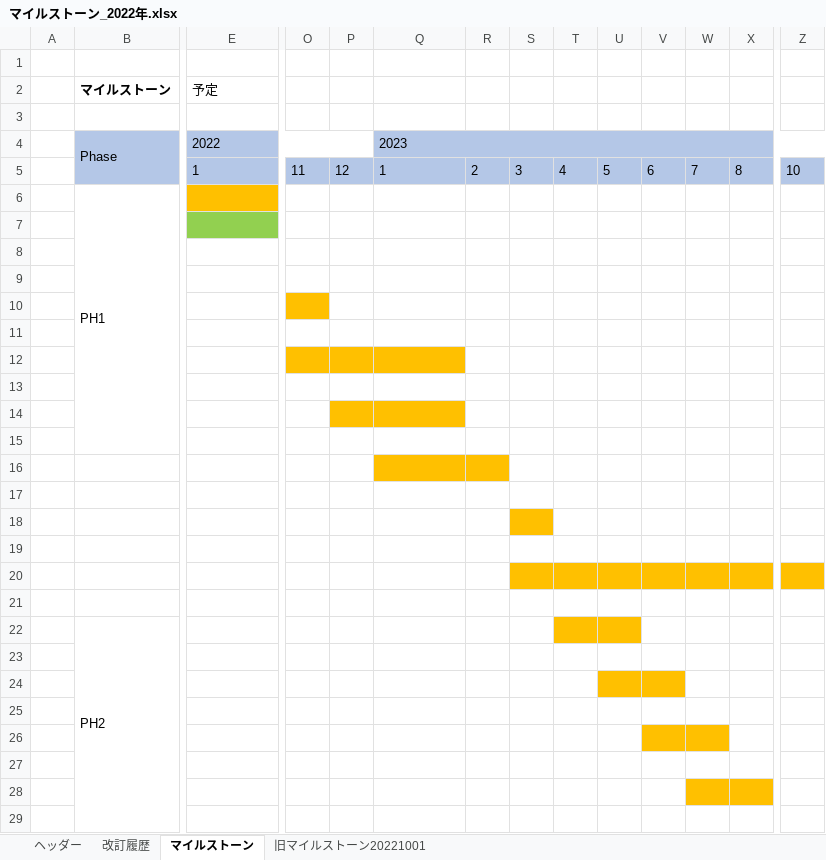
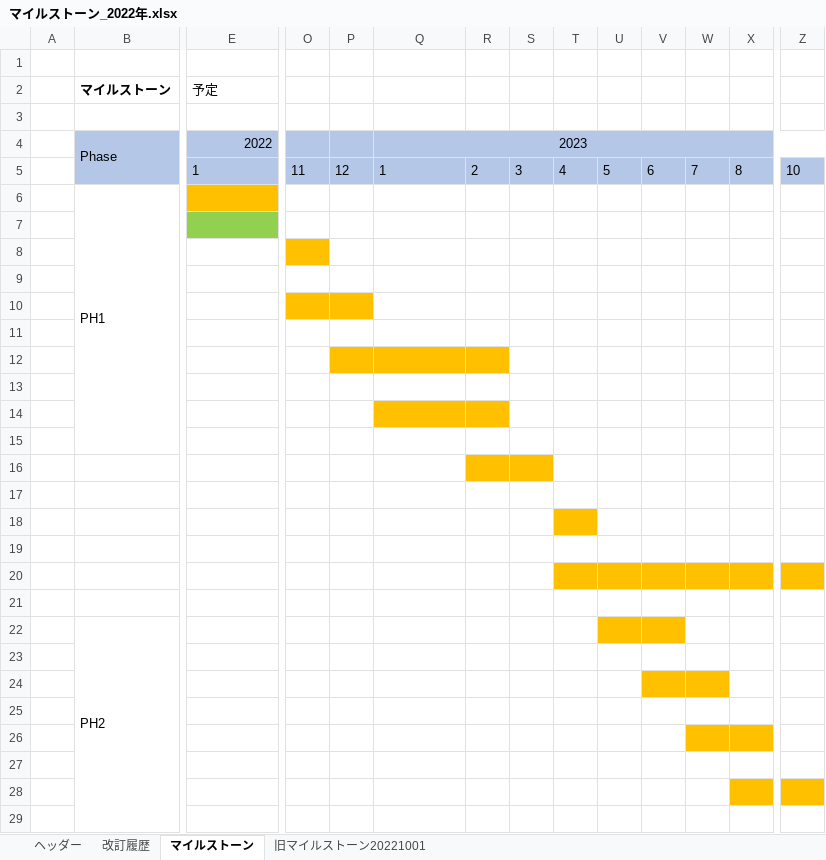
Before and after one commit to growthTeamSince2020/document, an Excel workbook: 2021年_テトリス/00_WBS/マイルストーン_2022年.xlsx, sheet マイルストーン, drawn as a sheet; only a part is shown, gaps mark what is left out; values as stored, in another font and other column widths than the file's, no borders; charts and pictures not drawn; the diff covers the shown part only; the diff names each change by its address in the sheet, - before the commit and + after, or states it on an @@ line.

Commit message:
マイルストーン修正

```diff
--- a/2021年_テトリス/00_WBS/マイルストーン_2022年.xlsx (sheet マイルストーン)
+++ b/2021年_テトリス/00_WBS/マイルストーン_2022年.xlsx (sheet マイルストーン)
-E4 alignment: left
+E4 alignment: right
-E4:P4 merged
-Q4 alignment: left
+Q4 alignment: center
-O8 fill: none
+O8 fill: #FFC000
-P10 fill: none
+P10 fill: #FFC000
-O12 fill: #FFC000
+O12 fill: none
-R12 fill: none
+R12 fill: #FFC000
-P14 fill: #FFC000
+P14 fill: none
-R14 fill: none
+R14 fill: #FFC000
-Q16 fill: #FFC000
+Q16 fill: none
-S16 fill: none
+S16 fill: #FFC000
-S18 fill: #FFC000
+S18 fill: none
-T18 fill: none
+T18 fill: #FFC000
-S20 fill: #FFC000
+S20 fill: none
-T22 fill: #FFC000
+T22 fill: none
-V22 fill: none
+V22 fill: #FFC000
-U24 fill: #FFC000
+U24 fill: none
-W24 fill: none
+W24 fill: #FFC000
-V26 fill: #FFC000
+V26 fill: none
-X26 fill: none
+X26 fill: #FFC000
-W28 fill: #FFC000
+W28 fill: none
-Z28 fill: none
+Z28 fill: #FFC000
```
Also changed, not shown: cell formats elsewhere in this sheet, charts or pictures.
